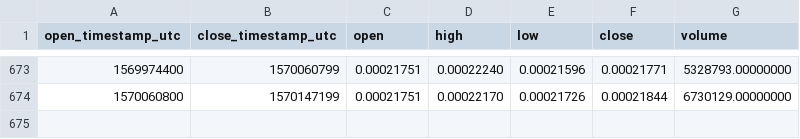
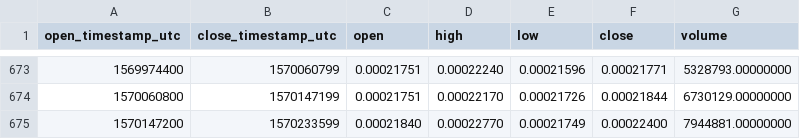
Before and after one commit to cryptobigbro/binance-ADAETH, a CSV file: binance-ADAETH-1d.csv, drawn as a sheet; only a part is shown, gaps mark what is left out.

Commit message:
Update OHLCV data.

```diff
--- a/binance-ADAETH-1d.csv
+++ b/binance-ADAETH-1d.csv
@@ -674 +674,2 @@ open_timestamp_utc,close_timestamp_utc,open,high,low,close,volume
 1570060800,1570147199,0.00021751,0.00022170,0.00021726,0.00021844,6730129.00000000
+1570147200,1570233599,0.00021840,0.00022770,0.00021749,0.00022400,7944881.00000000
```
Also changed, not shown: 1 other file.
